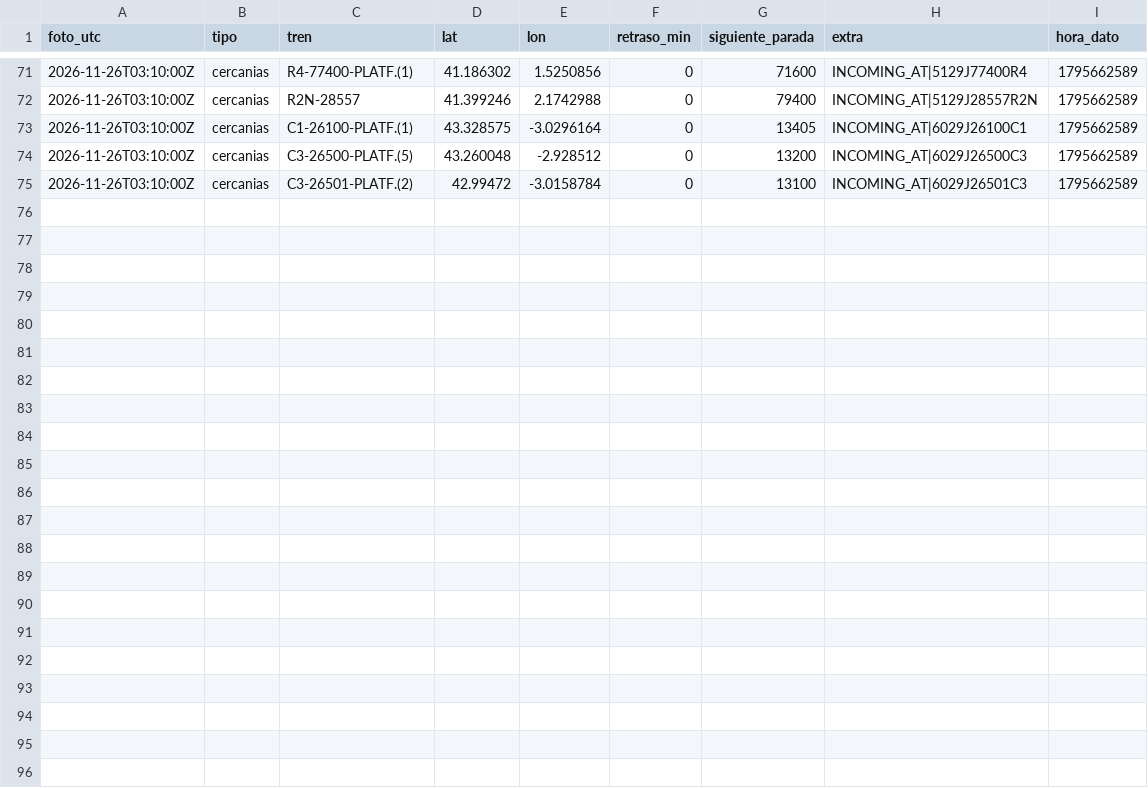
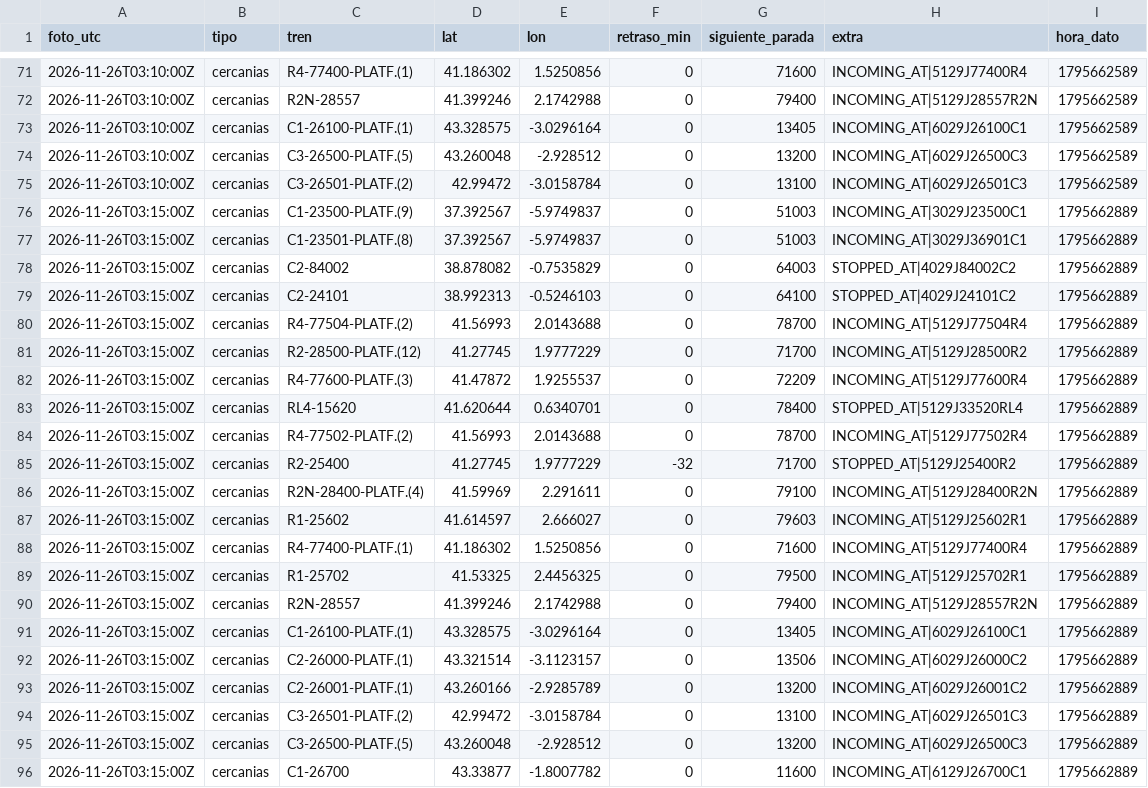
Before and after one commit to carlosgalan01/puntualmente, a CSV file: datos/2026-11-26.csv, drawn as a sheet; only a part is shown, gaps mark what is left out.

Commit message:
datos 2026-11-26T03:15

```diff
--- a/datos/2026-11-26.csv
+++ b/datos/2026-11-26.csv
@@ -75 +75,22 @@ foto_utc,tipo,tren,lat,lon,retraso_min,siguiente_parada,extra,hora_dato
 2026-11-26T03:10:00Z,cercanias,C3-26501-PLATF.(2),42.99472,-3.0158784,0,13100,INCOMING_AT|6029J26501C3,1795662589
+2026-11-26T03:15:00Z,cercanias,C1-23500-PLATF.(9),37.392567,-5.9749837,0,51003,INCOMING_AT|3029J23500C1,1795662889
+2026-11-26T03:15:00Z,cercanias,C1-23501-PLATF.(8),37.392567,-5.9749837,0,51003,INCOMING_AT|3029J36901C1,1795662889
+2026-11-26T03:15:00Z,cercanias,C2-84002,38.878082,-0.7535829,0,64003,STOPPED_AT|4029J84002C2,1795662889
+2026-11-26T03:15:00Z,cercanias,C2-24101,38.992313,-0.5246103,0,64100,STOPPED_AT|4029J24101C2,1795662889
+2026-11-26T03:15:00Z,cercanias,R4-77504-PLATF.(2),41.56993,2.0143688,0,78700,INCOMING_AT|5129J77504R4,1795662889
+2026-11-26T03:15:00Z,cercanias,R2-28500-PLATF.(12),41.27745,1.9777229,0,71700,INCOMING_AT|5129J28500R2,1795662889
+2026-11-26T03:15:00Z,cercanias,R4-77600-PLATF.(3),41.47872,1.9255537,0,72209,INCOMING_AT|5129J77600R4,1795662889
+2026-11-26T03:15:00Z,cercanias,RL4-15620,41.620644,0.6340701,0,78400,STOPPED_AT|5129J33520RL4,1795662889
+2026-11-26T03:15:00Z,cercanias,R4-77502-PLATF.(2),41.56993,2.0143688,0,78700,INCOMING_AT|5129J77502R4,1795662889
+2026-11-26T03:15:00Z,cercanias,R2-25400,41.27745,1.9777229,-32,71700,STOPPED_AT|5129J25400R2,1795662889
+2026-11-26T03:15:00Z,cercanias,R2N-28400-PLATF.(4),41.59969,2.291611,0,79100,INCOMING_AT|5129J28400R2N,1795662889
+2026-11-26T03:15:00Z,cercanias,R1-25602,41.614597,2.666027,0,79603,INCOMING_AT|5129J25602R1,1795662889
+2026-11-26T03:15:00Z,cercanias,R4-77400-PLATF.(1),41.186302,1.5250856,0,71600,INCOMING_AT|5129J77400R4,1795662889
+2026-11-26T03:15:00Z,cercanias,R1-25702,41.53325,2.4456325,0,79500,INCOMING_AT|5129J25702R1,1795662889
+2026-11-26T03:15:00Z,cercanias,R2N-28557,41.399246,2.1742988,0,79400,INCOMING_AT|5129J28557R2N,1795662889
+2026-11-26T03:15:00Z,cercanias,C1-26100-PLATF.(1),43.328575,-3.0296164,0,13405,INCOMING_AT|6029J26100C1,1795662889
+2026-11-26T03:15:00Z,cercanias,C2-26000-PLATF.(1),43.321514,-3.1123157,0,13506,INCOMING_AT|6029J26000C2,1795662889
+2026-11-26T03:15:00Z,cercanias,C2-26001-PLATF.(1),43.260166,-2.9285789,0,13200,INCOMING_AT|6029J26001C2,1795662889
+2026-11-26T03:15:00Z,cercanias,C3-26501-PLATF.(2),42.99472,-3.0158784,0,13100,INCOMING_AT|6029J26501C3,1795662889
+2026-11-26T03:15:00Z,cercanias,C3-26500-PLATF.(5),43.260048,-2.928512,0,13200,INCOMING_AT|6029J26500C3,1795662889
+2026-11-26T03:15:00Z,cercanias,C1-26700,43.33877,-1.8007782,0,11600,INCOMING_AT|6129J26700C1,1795662889
```
Also changed, not shown: 1 other file.
